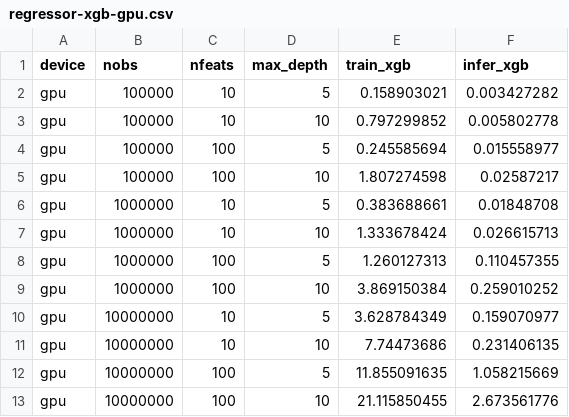
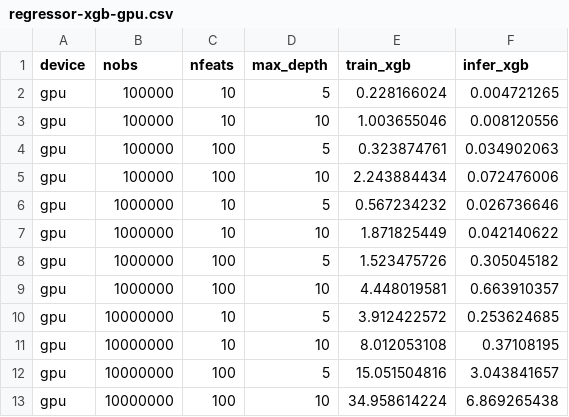
Before and after one commit to Evovest/EvoTrees.jl, a CSV file: benchmarks/pythoncall/results/regressor-xgb-gpu.csv, drawn as a sheet.

```diff
--- a/benchmarks/pythoncall/results/regressor-xgb-gpu.csv
+++ b/benchmarks/pythoncall/results/regressor-xgb-gpu.csv
@@ -1,13 +1,13 @@
 device,nobs,nfeats,max_depth,train_xgb,infer_xgb
-gpu,100000,10,5,0.158903021,0.003427282
-gpu,100000,10,10,0.797299852,0.005802778
-gpu,100000,100,5,0.245585694,0.015558977
-gpu,100000,100,10,1.807274598,0.02587217
-gpu,1000000,10,5,0.383688661,0.01848708
-gpu,1000000,10,10,1.333678424,0.026615713
-gpu,1000000,100,5,1.260127313,0.110457355
-gpu,1000000,100,10,3.869150384,0.259010252
-gpu,10000000,10,5,3.628784349,0.159070977
-gpu,10000000,10,10,7.74473686,0.231406135
-gpu,10000000,100,5,11.855091635,1.058215669
-gpu,10000000,100,10,21.115850455,2.673561776
+gpu,100000,10,5,0.228166024,0.004721265
+gpu,100000,10,10,1.003655046,0.008120556
+gpu,100000,100,5,0.323874761,0.034902063
+gpu,100000,100,10,2.243884434,0.072476006
+gpu,1000000,10,5,0.567234232,0.026736646
+gpu,1000000,10,10,1.871825449,0.042140622
+gpu,1000000,100,5,1.523475726,0.305045182
+gpu,1000000,100,10,4.448019581,0.663910357
+gpu,10000000,10,5,3.912422572,0.253624685
+gpu,10000000,10,10,8.012053108,0.37108195
+gpu,10000000,100,5,15.051504816,3.043841657
+gpu,10000000,100,10,34.958614224,6.869265438
```
Also changed, not shown: benchmarks/pythoncall/results/regressor-xgb-cpu.csv, benchmarks/results/regressor-mse-cpu.csv, 16 other files.
